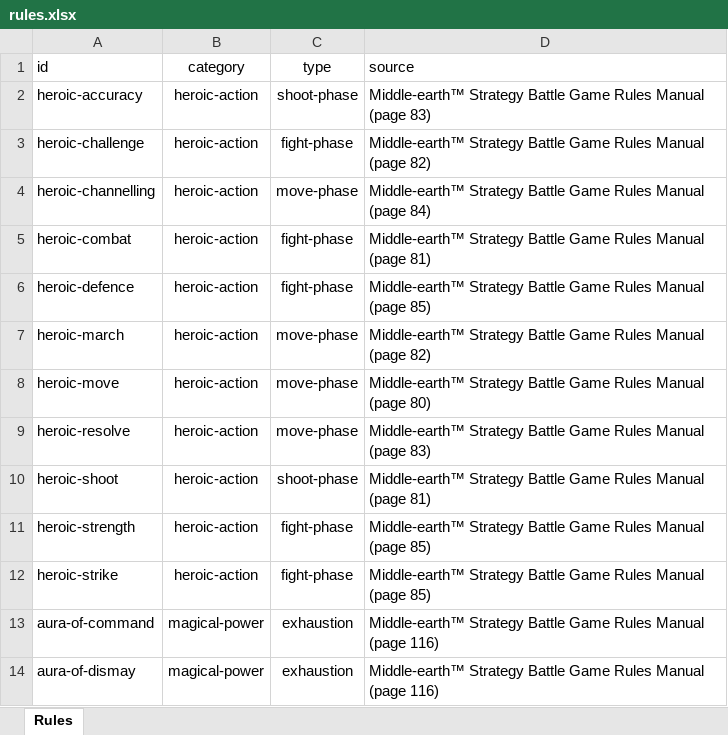
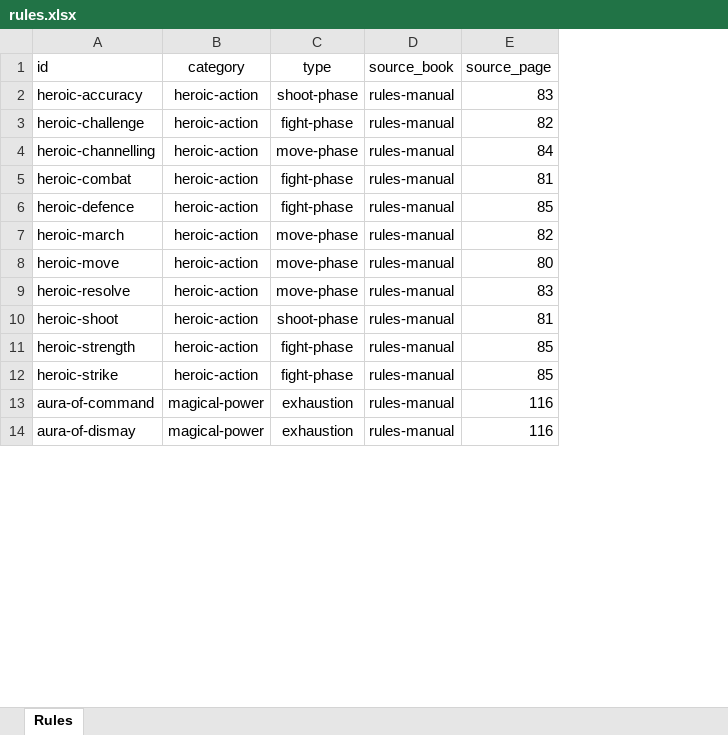
Before and after one commit to mhollink/mesbg-list-builder, an Excel workbook: data/raw/rules.xlsx, sheet Rules, drawn as a sheet; only a part is shown; values as stored, in another font and other column widths than the file's, no borders; removed rows and columns are numbered as before the commit, all else as after; the diff names each change by its address in the sheet, - before the commit and + after, or states it on an @@ line.

```diff
--- a/data/raw/rules.xlsx (sheet Rules)
+++ b/data/raw/rules.xlsx (sheet Rules)
-column D (source), rows 2-14: Middle-earth™ Strategy Battle Game Rules Manual (page 83) | Middle-earth™ Strategy Battle Game Rules Manual (page 82) | Middle-earth™ Strategy Battle Game Rules Manual (page 84) | Middle-earth™ Strategy Battle Game Rules Manual (page 81) | Middle-earth™ Strategy Battle Game Rules Manual (page 85) | Middle-earth™ Strategy Battle Game Rules Manual (page 82) | Middle-earth™ Strategy Battle Game Rules Manual (page 80) | Middle-earth™ Strategy Battle Game Rules Manual (page 83) | Middle-earth™ Strategy Battle Game Rules Manual (page 81) | Middle-earth™ Strategy Battle Game Rules Manual (page 85) | Middle-earth™ Strategy Battle Game Rules Manual (page 85) | Middle-earth™ Strategy Battle Game Rules Manual (page 116) | Middle-earth™ Strategy Battle Game Rules Manual (page 116)
+column D (source_book), rows 2-14: all rules-manual
+column E (source_page), rows 2-14: 83 | 82 | 84 | 81 | 85 | 82 | 80 | 83 | 81 | 85 | 85 | 116 | 116
```
Also changed, not shown: data/raw/profiles.xlsx, data/raw/translations.xlsx, 28 other files.
